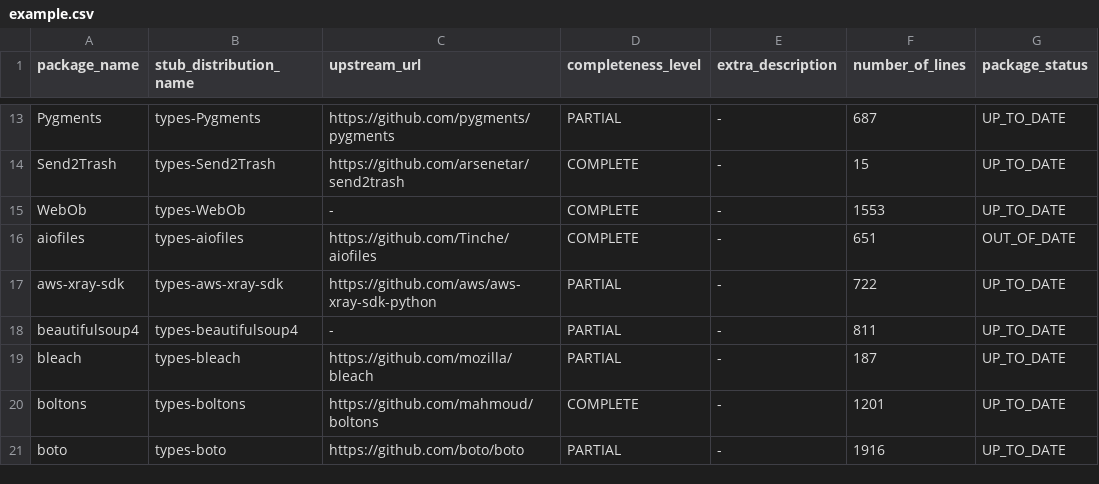
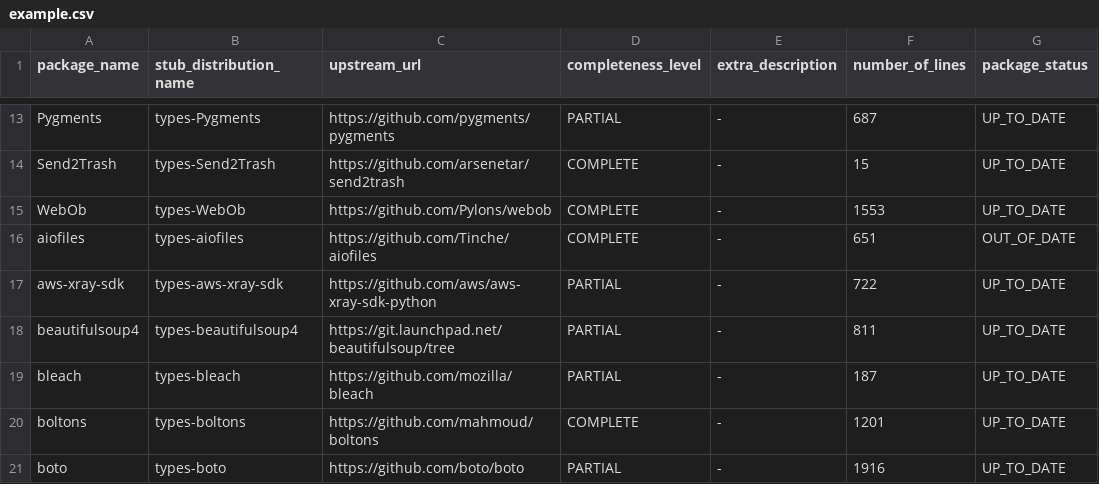
Before and after one commit to AlexWaygood/typeshed-stats, a CSV file: examples/example.csv, drawn as a sheet; only a part is shown, gaps mark what is left out; the diff covers the shown part only; the diff names each change by its address in the sheet, - before the commit and + after, or states it on an @@ line.

```diff
--- a/examples/example.csv
+++ b/examples/example.csv
-C15 (upstream_url): -
+C15 (upstream_url): https://github.com/Pylons/webob
-C18 (upstream_url): -
+C18 (upstream_url): https://git.launchpad.net/beautifulsoup/tree
```
Also changed, not shown: 22 edited cells elsewhere in this file, 2 other files.
